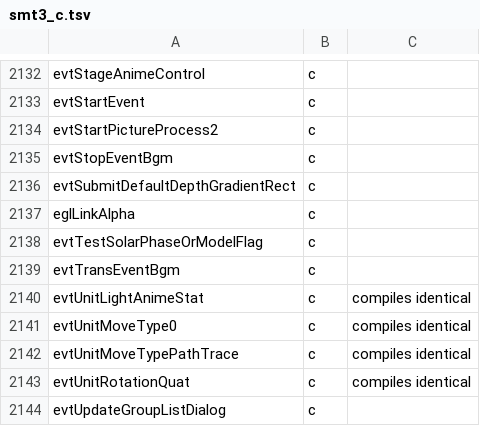
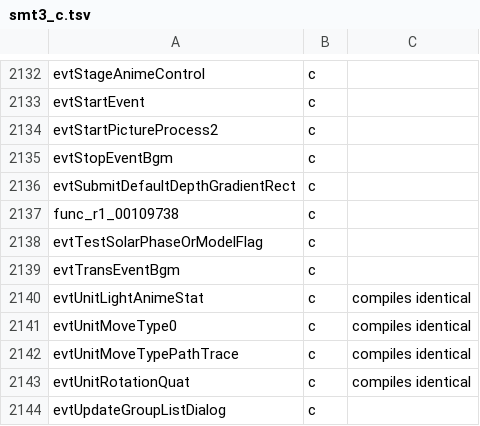
Before and after one commit to Megami-Decomps/raidou-decomp, a TSV file: config/raidou1/smt3_c.tsv, drawn as a sheet; only a part is shown, gaps mark what is left out.

Commit message:
Fix eglLinkAlpha and eglLinkTest addresses

```diff
--- a/config/raidou1/smt3_c.tsv
+++ b/config/raidou1/smt3_c.tsv
@@ -2136,3 +2136,3 @@ evtStopEventBgm	c
 evtSubmitDefaultDepthGradientRect	c
-eglLinkAlpha	c
+func_r1_00109738	c
 evtTestSolarPhaseOrModelFlag	c
```
Also changed, not shown: config/raidou2/smt3_c.tsv, 14 other files.
